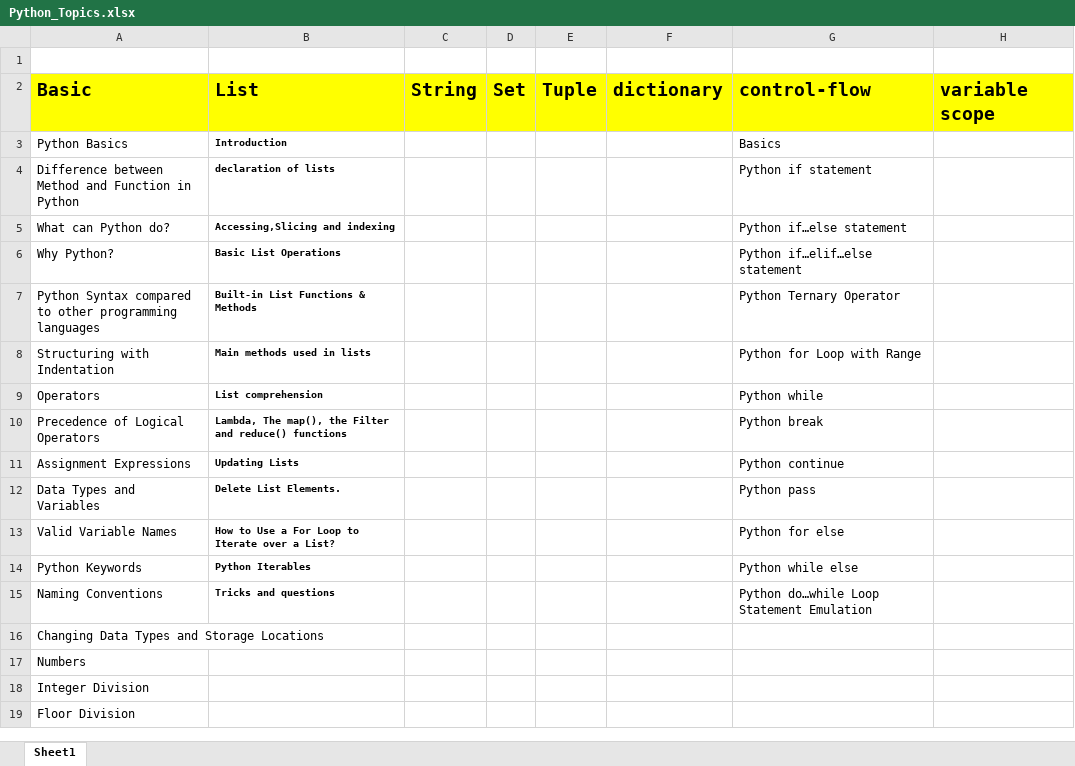
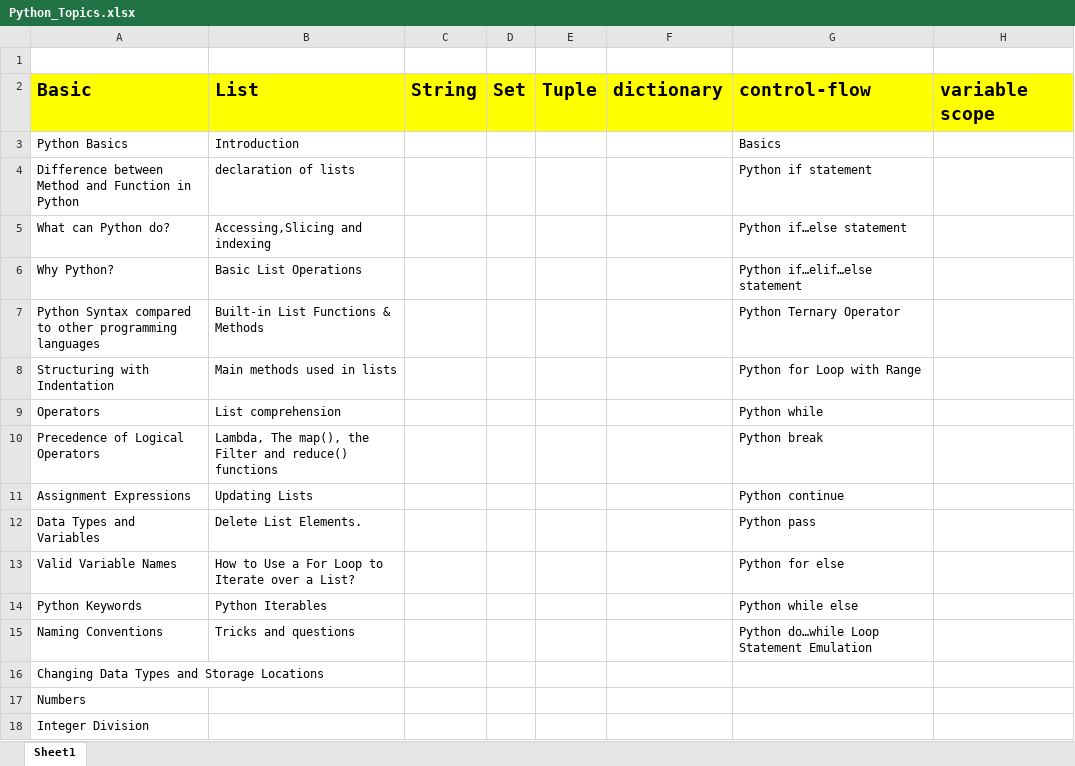
Before and after one commit to Dammonoit/Python_Arsenal, an Excel workbook: Python_Topics.xlsx, sheet Sheet1, drawn as a sheet; only a part is shown; the shorter side is filled out with more unchanged rows; values as stored, in another font and other column widths than the file's, no borders; the diff names each change by its address in the sheet, - before the commit and + after, or states it on an @@ line.

Commit message:
formatted list python file but not completed yet

```diff
--- a/Python_Topics.xlsx (sheet Sheet1)
+++ b/Python_Topics.xlsx (sheet Sheet1)
-B3:B15 bold: on
+B3:B15 bold: off, text size: larger
```
Also changed, not shown: 1 other file.
